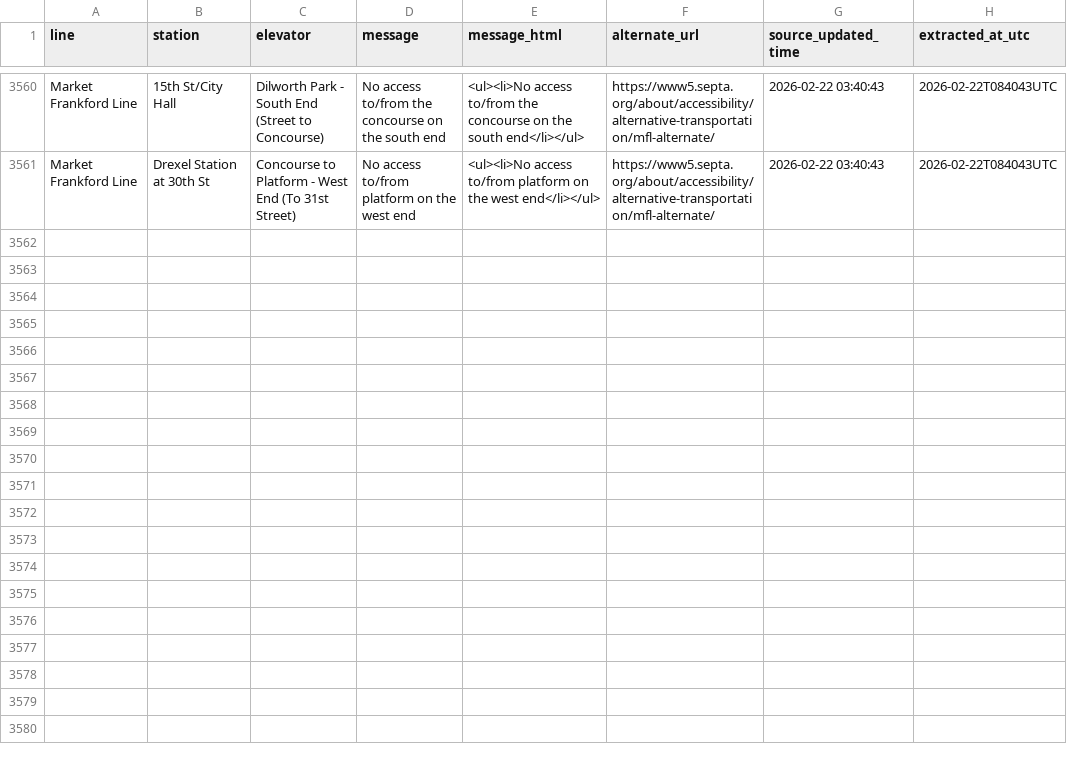
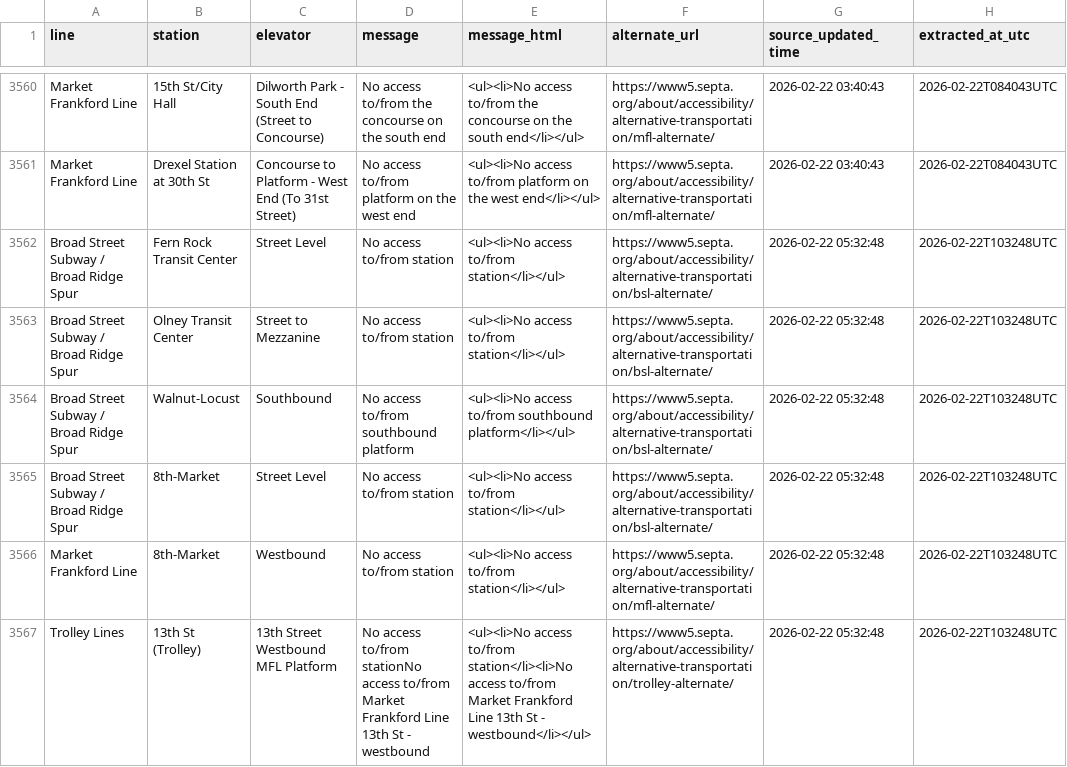
Before and after one commit to anyamemensah/data-archive, a CSV file: data/septa_elevator_outages/septa_elevator_outage_history.csv, drawn as a sheet; only a part is shown, gaps mark what is left out; the diff covers the shown part only; the diff names each change by its address in the sheet, - before the commit and + after, or states it on an @@ line.

```diff
--- a/data/septa_elevator_outages/septa_elevator_outage_history.csv
+++ b/data/septa_elevator_outages/septa_elevator_outage_history.csv
+row 3562: Broad Street Subway / Broad Ridge Spur | Fern Rock Transit Center | Street Level | No access to/from station | <ul><li>No access to/from station</li></ul> | https://www5.septa.org/about/accessibility/alternative-transportation/bsl-alternate/ | 2026-02-22 05:32:48 | 2026-02-22T103248UTC
+row 3563: Broad Street Subway / Broad Ridge Spur | Olney Transit Center | Street to Mezzanine | No access to/from station | <ul><li>No access to/from station</li></ul> | https://www5.septa.org/about/accessibility/alternative-transportation/bsl-alternate/ | 2026-02-22 05:32:48 | 2026-02-22T103248UTC
+row 3564: Broad Street Subway / Broad Ridge Spur | Walnut-Locust | Southbound | No access to/from southbound platform | <ul><li>No access to/from southbound platform</li></ul> | https://www5.septa.org/about/accessibility/alternative-transportation/bsl-alternate/ | 2026-02-22 05:32:48 | 2026-02-22T103248UTC
+row 3565: Broad Street Subway / Broad Ridge Spur | 8th-Market | Street Level | No access to/from station | <ul><li>No access to/from station</li></ul> | https://www5.septa.org/about/accessibility/alternative-transportation/bsl-alternate/ | 2026-02-22 05:32:48 | 2026-02-22T103248UTC
+row 3566: Market Frankford Line | 8th-Market | Westbound | No access to/from station | <ul><li>No access to/from station</li></ul> | https://www5.septa.org/about/accessibility/alternative-transportation/mfl-alternate/ | 2026-02-22 05:32:48 | 2026-02-22T103248UTC
+row 3567: Trolley Lines | 13th St (Trolley) | 13th Street Westbound MFL Platform | No access to/from stationNo access to/from Market Frankford Line 13th St - westbound | <ul><li>No access to/from station</li><li>No access to/from Market Frankford Line 13th St - westbound</li></ul> | https://www5.septa.org/about/accessibility/alternative-transportation/trolley-alternate/ | 2026-02-22 05:32:48 | 2026-02-22T103248UTC
```
Also changed, not shown: 6 added rows elsewhere in this file.
